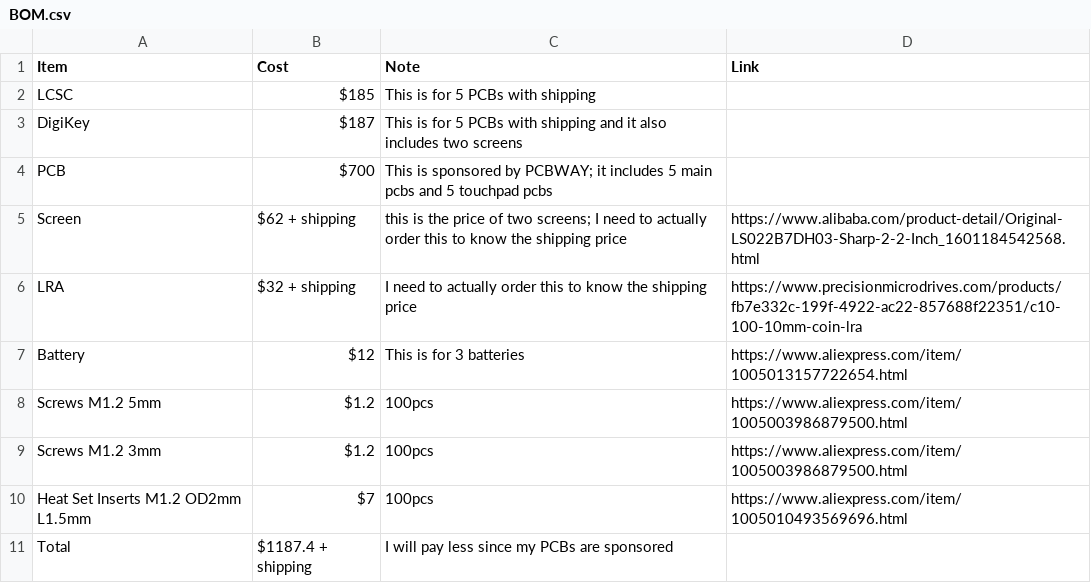
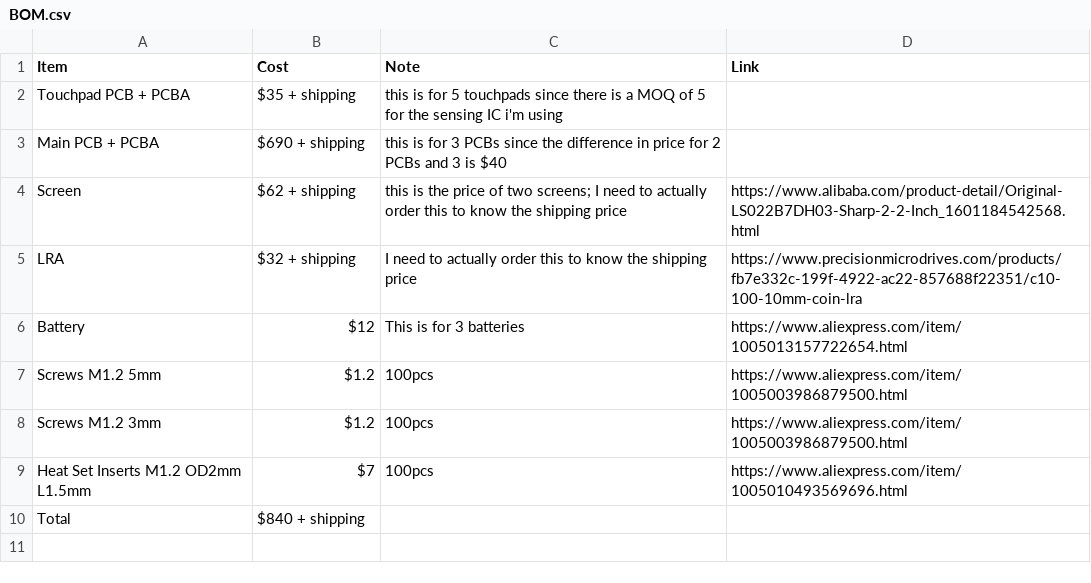
Before and after one commit to KOEGlike/meko, a CSV file: BOM.csv, drawn as a sheet.

Commit message:
updated BOM and gitingore for touchpad

```diff
--- a/BOM.csv
+++ b/BOM.csv
@@ -1,5 +1,4 @@
 Item, Cost, Note, Link
-LCSC, $185, This is for 5 PCBs with shipping
-DigiKey, $187, This is for 5 PCBs with shipping and it also includes two screens
-PCB, $700, This is sponsored by PCBWAY; it includes 5 main pcbs and 5 touchpad pcbs
+Touchpad PCB + PCBA, $35 + shipping, this is for 5 touchpads since there is a MOQ of 5 for the sensing IC i'm using
+Main PCB + PCBA, $690 + shipping, this is for 3 PCBs since the difference in price for 2 PCBs and 3 is $40
 Screen, $62 + shipping, this is the price of two screens; I need to actually order this to know the shipping price, https://www.alibaba.com/product-detail/Original-LS022B7DH03-Sharp-2-2-Inch_1601184542568.html
@@ -10,2 +9,2 @@ Screws M1.2 3mm, $1.2, 100pcs, https://www.aliexpress.com/item/1005003986879500.
 Heat Set Inserts M1.2 OD2mm L1.5mm, $7, 100pcs, https://www.aliexpress.com/item/1005010493569696.html
-Total, $1187.4 + shipping, I will pay less since my PCBs are sponsored
+Total, $840 + shipping
```
Also changed, not shown: 2 other files.
